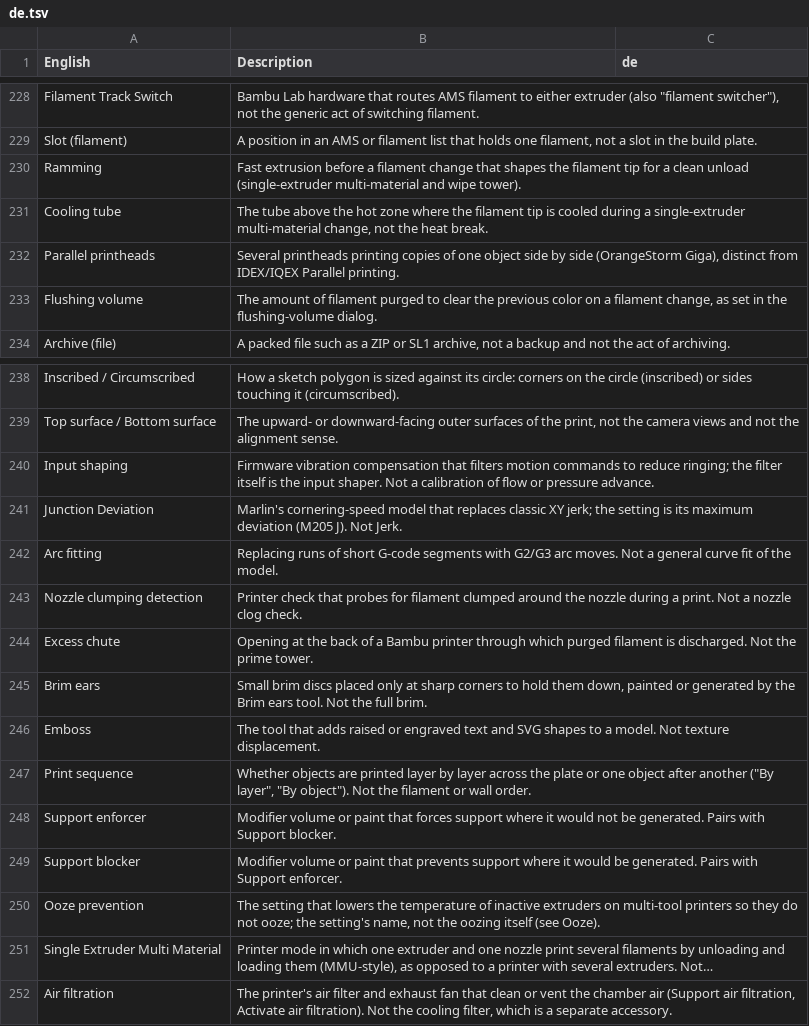
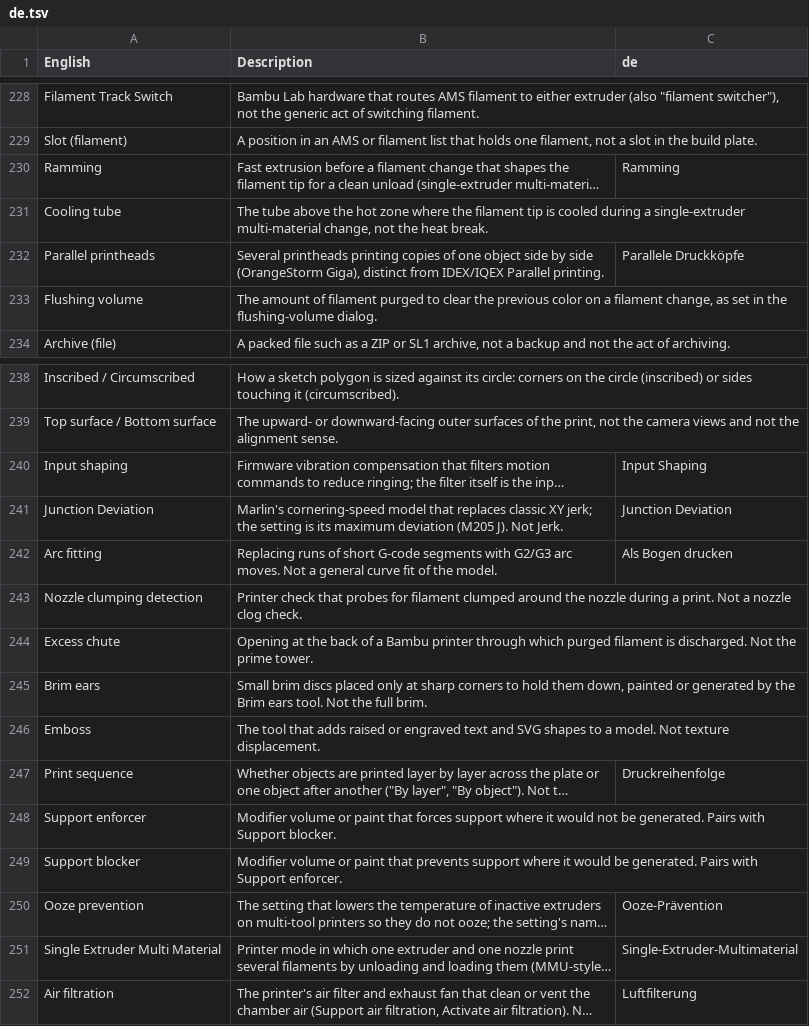
Before and after one commit to NanashiTheNameless/OrcaSlicer_WIKI, a TSV file: developer_reference/glossary/de.tsv, drawn as a sheet; only a part is shown, gaps mark what is left out; long unchanged cells end in …; the diff names each change by its address in the sheet, - before the commit and + after, or states it on an @@ line.

Commit message:
Fill the German glossary cells for nine terms (#421)

```diff
--- a/developer_reference/glossary/de.tsv
+++ b/developer_reference/glossary/de.tsv
-C230 (de): (empty)
+C230 (de): Ramming
-C232 (de): (empty)
+C232 (de): Parallele Druckköpfe
-C240 (de): (empty)
+C240 (de): Input Shaping
-C241 (de): (empty)
+C241 (de): Junction Deviation
-C242 (de): (empty)
+C242 (de): Als Bogen drucken
-C247 (de): (empty)
+C247 (de): Druckreihenfolge
-C250 (de): (empty)
+C250 (de): Ooze-Prävention
-C251 (de): (empty)
+C251 (de): Single-Extruder-Multimaterial
-C252 (de): (empty)
+C252 (de): Luftfilterung
```
Also changed, not shown: 1 other file.
